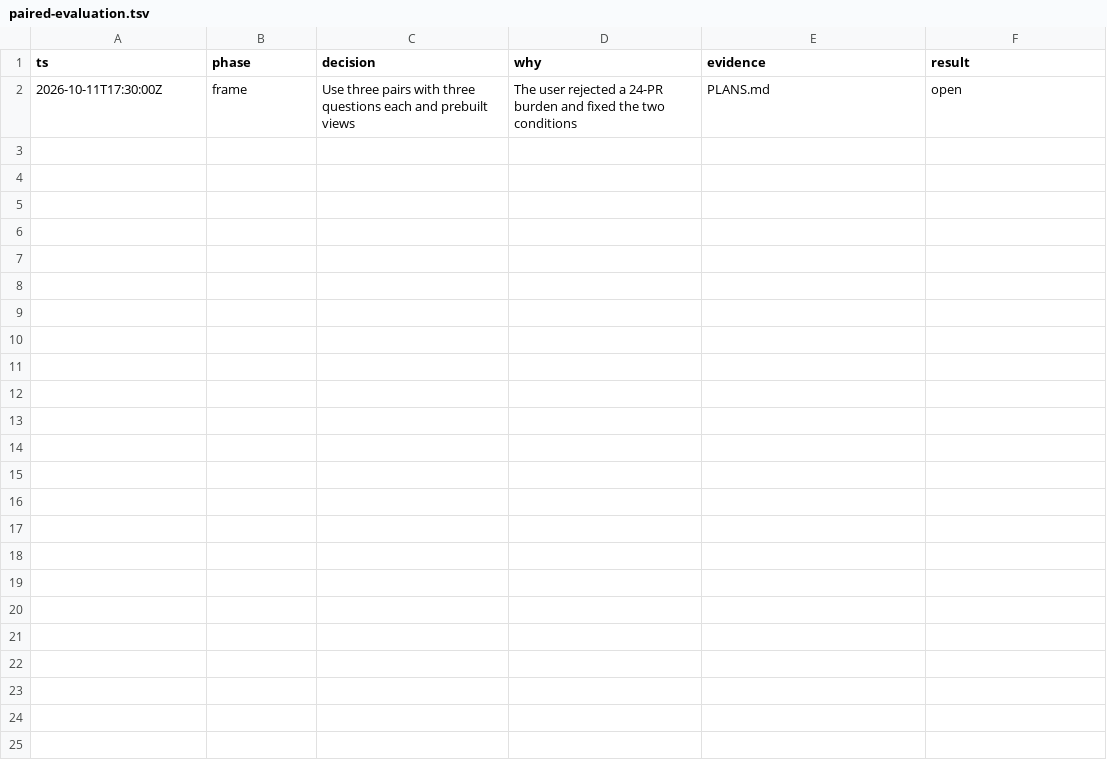
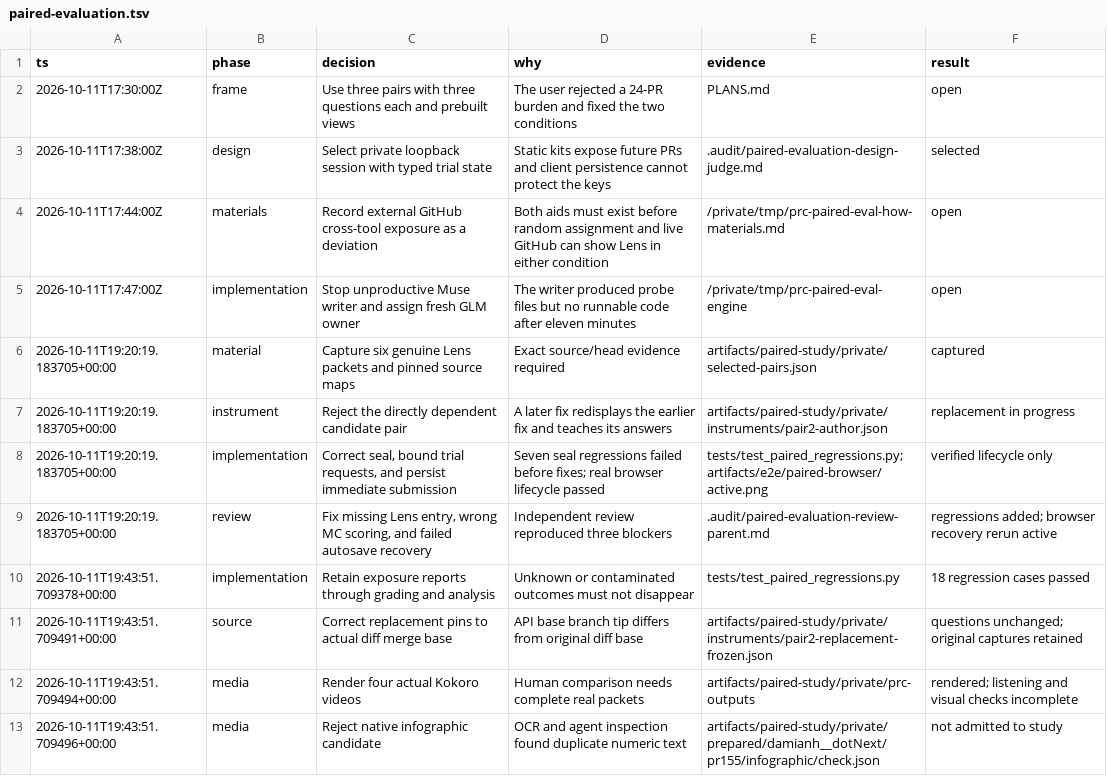
Before and after one commit to komaksym/prc, a TSV file: .audit/paired-evaluation.tsv, drawn as a sheet; only a part is shown; the diff covers the shown part only; the diff names each change by its address in the sheet, - before the commit and + after, or states it on an @@ line.

Commit message:
feat(evaluation): add matched PR study with Lens and PRC conditions
Each test pairs two similar unseen PRs. One is read with GitHub plus the hosted PR Lens CI comment, the other with GitHub plus PRC. Assignment and order come from a sealed seed. Questions and keys are frozen at pinned revisions, exposed PRs are refused, and the session hub runs timed readings, blinded grading and analysis.

```diff
--- a/.audit/paired-evaluation.tsv
+++ b/.audit/paired-evaluation.tsv
+row 3: 2026-10-11T17:38:00Z | design | Select private loopback session with typed trial state | Static kits expose future PRs and client persistence cannot protect the keys | .audit/paired-evaluation-design-judge.md | selected
+row 4: 2026-10-11T17:44:00Z | materials | Record external GitHub cross-tool exposure as a deviation | Both aids must exist before random assignment and live GitHub can show Lens in either condition | /private/tmp/prc-paired-eval-how-materials.md | open
+row 5: 2026-10-11T17:47:00Z | implementation | Stop unproductive Muse writer and assign fresh GLM owner | The writer produced probe files but no runnable code after eleven minutes | /private/tmp/prc-paired-eval-engine | open
+row 6: 2026-10-11T19:20:19.183705+00:00 | material | Capture six genuine Lens packets and pinned source maps | Exact source/head evidence required | artifacts/paired-study/private/selected-pairs.json | captured
+row 7: 2026-10-11T19:20:19.183705+00:00 | instrument | Reject the directly dependent candidate pair | A later fix redisplays the earlier fix and teaches its answers | artifacts/paired-study/private/instruments/pair2-author.json | replacement in progress
+row 8: 2026-10-11T19:20:19.183705+00:00 | implementation | Correct seal, bound trial requests, and persist immediate submission | Seven seal regressions failed before fixes; real browser lifecycle passed | tests/test_paired_regressions.py; artifacts/e2e/paired-browser/active.png | verified lifecycle only
+row 9: 2026-10-11T19:20:19.183705+00:00 | review | Fix missing Lens entry, wrong MC scoring, and failed autosave recovery | Independent review reproduced three blockers | .audit/paired-evaluation-review-parent.md | regressions added; browser recovery rerun active
+row 10: 2026-10-11T19:43:51.709378+00:00 | implementation | Retain exposure reports through grading and analysis | Unknown or contaminated outcomes must not disappear | tests/test_paired_regressions.py | 18 regression cases passed
+row 11: 2026-10-11T19:43:51.709491+00:00 | source | Correct replacement pins to actual diff merge base | API base branch tip differs from original diff base | artifacts/paired-study/private/instruments/pair2-replacement-frozen.json | questions unchanged; original captures retained
+row 12: 2026-10-11T19:43:51.709494+00:00 | media | Render four actual Kokoro videos | Human comparison needs complete real packets | artifacts/paired-study/private/prc-outputs | rendered; listening and visual checks incomplete
+row 13: 2026-10-11T19:43:51.709496+00:00 | media | Reject native infographic candidate | OCR and agent inspection found duplicate numeric text | artifacts/paired-study/private/prepared/damianh__dotNext/pr155/infographic/check.json | not admitted to study
```
Also changed, not shown: 10 added rows elsewhere in this file, 29 other files.
